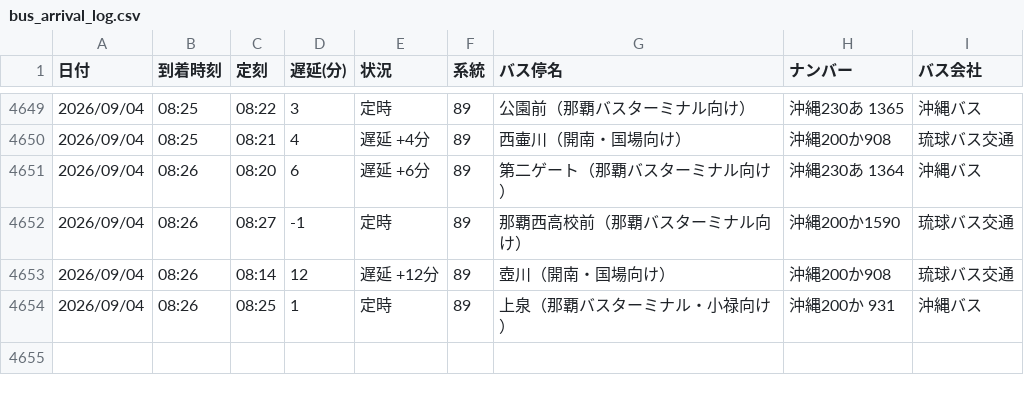
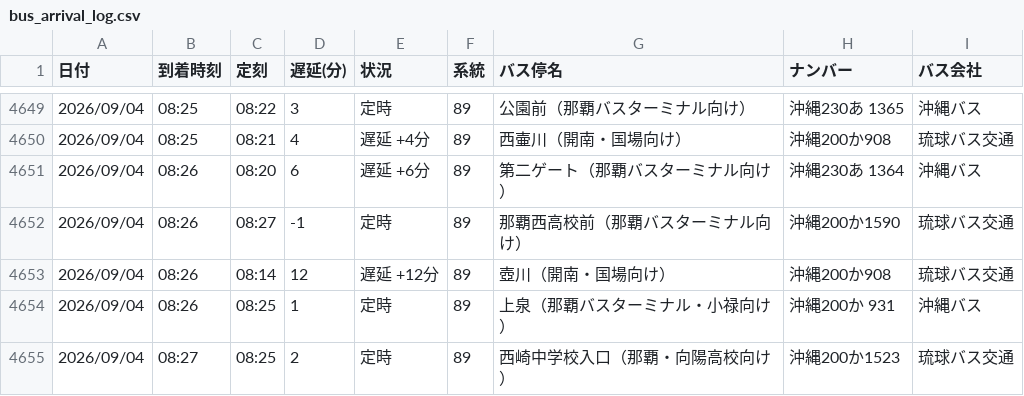
Before and after one commit to uy819/bus-tracker2, a CSV file: data/raw/89_up/bus_arrival_log.csv, drawn as a sheet; only a part is shown, gaps mark what is left out; the diff names each change by its address in the sheet, - before the commit and + after, or states it on an @@ line.

```diff
--- a/data/raw/89_up/bus_arrival_log.csv
+++ b/data/raw/89_up/bus_arrival_log.csv
+row 4655: 2026/09/04 | 08:27 | 08:25 | 2 | 定時 | 89 | 西崎中学校入口（那覇・向陽高校向け） | 沖縄200か1523 | 琉球バス交通
```
Also changed, not shown: 1 other file.
